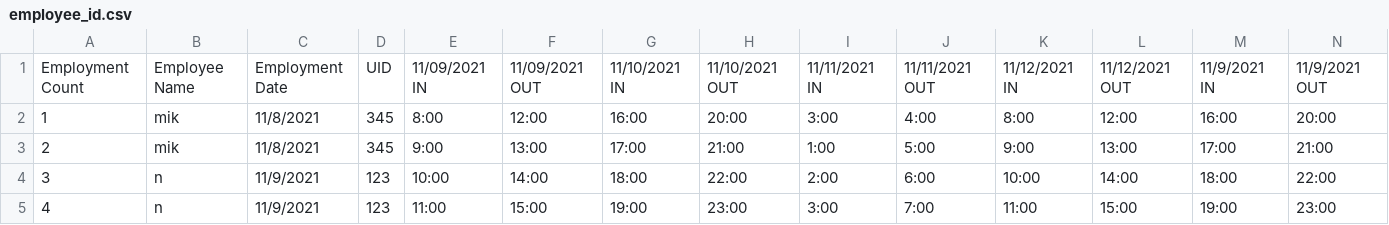
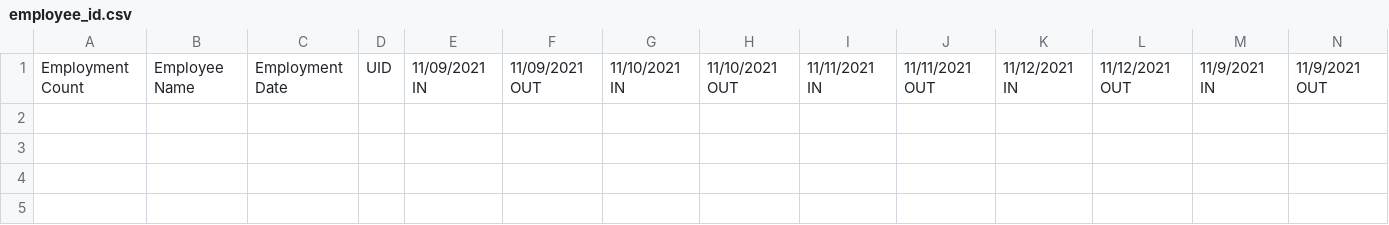
Before and after one commit to mdc5470/employee_clock, a CSV file: employee_id.csv, drawn as a sheet; only a part is shown; rows hold the shown columns only; the diff names each change by its address in the sheet, - before the commit and + after, or states it on an @@ line.

```diff
--- a/employee_id.csv
+++ b/employee_id.csv
-row 2: 1 | mik | 11/8/2021 | 345 | 8:00 | 12:00 | 16:00 | 20:00 | 3:00 | 4:00 | 8:00 | 12:00 | 16:00 | 20:00
-row 3: 2 | mik | 11/8/2021 | 345 | 9:00 | 13:00 | 17:00 | 21:00 | 1:00 | 5:00 | 9:00 | 13:00 | 17:00 | 21:00
-row 4: 3 | n | 11/9/2021 | 123 | 10:00 | 14:00 | 18:00 | 22:00 | 2:00 | 6:00 | 10:00 | 14:00 | 18:00 | 22:00
-row 5: 4 | n | 11/9/2021 | 123 | 11:00 | 15:00 | 19:00 | 23:00 | 3:00 | 7:00 | 11:00 | 15:00 | 19:00 | 23:00
```
Also changed, not shown: 8 other files.
